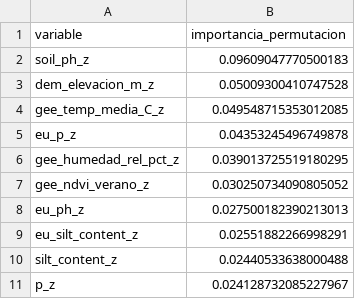
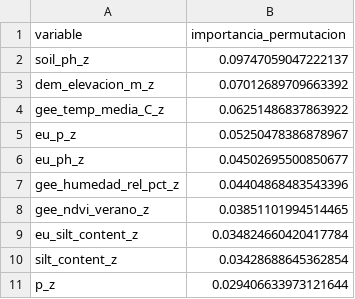
Before and after one commit to Akanenosketch/TFG-SOB4ES, a CSV file: output/var/variables_mas_relevantes_mlp_multisalida.csv, drawn as a sheet.

```diff
--- a/output/var/variables_mas_relevantes_mlp_multisalida.csv
+++ b/output/var/variables_mas_relevantes_mlp_multisalida.csv
@@ -1,11 +1,11 @@
 variable,importancia_permutacion
-soil_ph_z,0.09609047770500183
-dem_elevacion_m_z,0.05009300410747528
-gee_temp_media_C_z,0.049548715353012085
-eu_p_z,0.04353245496749878
-gee_humedad_rel_pct_z,0.039013725519180295
-gee_ndvi_verano_z,0.030250734090805052
-eu_ph_z,0.027500182390213013
-eu_silt_content_z,0.02551882266998291
-silt_content_z,0.02440533638000488
-p_z,0.024128732085227967
+soil_ph_z,0.09747059047222137
+dem_elevacion_m_z,0.07012689709663392
+gee_temp_media_C_z,0.06251486837863922
+eu_p_z,0.05250478386878967
+eu_ph_z,0.04502695500850677
+gee_humedad_rel_pct_z,0.04404868483543396
+gee_ndvi_verano_z,0.03851101994514465
+eu_silt_content_z,0.034824660420417784
+silt_content_z,0.03428688645362854
+p_z,0.029406633973121644
```
Also changed, not shown: output/var/diferencia_correlaciones_mlp_custom.csv, output/var/variables_mas_revelantes_mlp_custom.csv, 16 other files.
